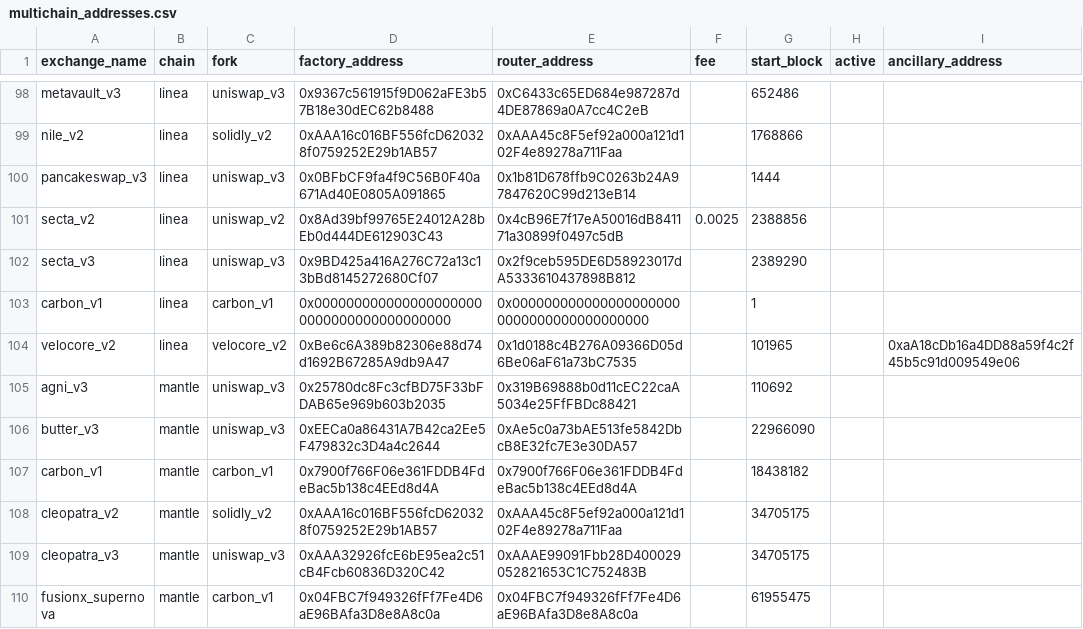
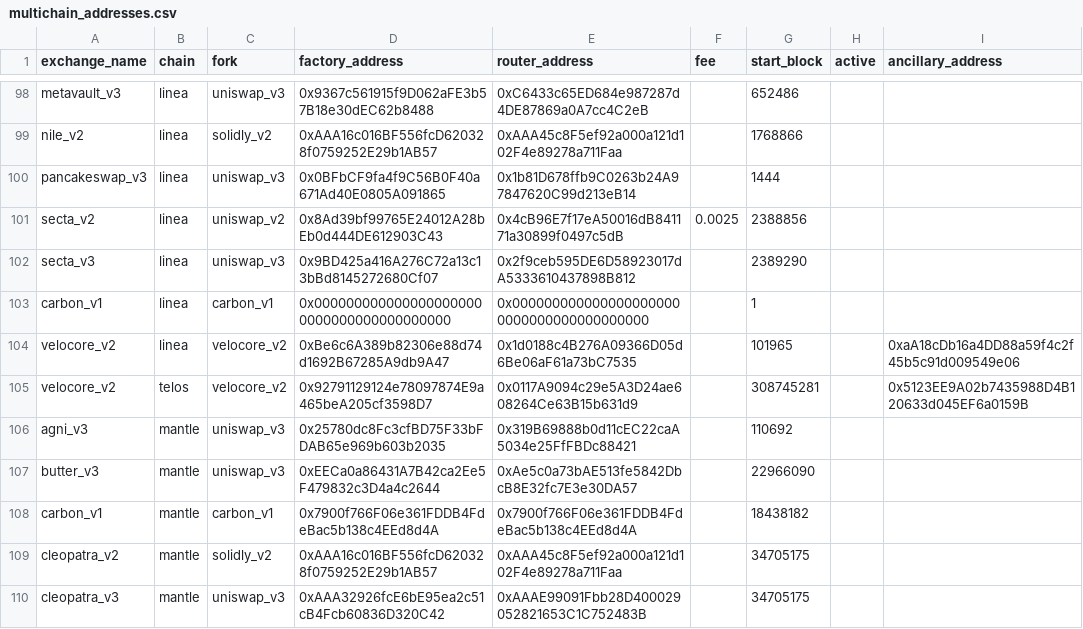
Before and after one commit to bancorprotocol/fastlane-bot, a CSV file: fastlane_bot/data/multichain_addresses.csv, drawn as a sheet; only a part is shown, gaps mark what is left out; the shorter side is filled out with more unchanged rows; the diff names each change by its address in the sheet, - before the commit and + after, or states it on an @@ line.

Commit message:
add velocore info on telos

```diff
--- a/fastlane_bot/data/multichain_addresses.csv
+++ b/fastlane_bot/data/multichain_addresses.csv
+row 105: velocore_v2 | telos | velocore_v2 | 0x92791129124e78097874E9a465beA205cf3598D7 | 0x0117A9094c29e5A3D24ae608264Ce63B15b631d9 |  | 308745281 |  | 0x5123EE9A02b7435988D4B120633d045EF6a0159B
```
